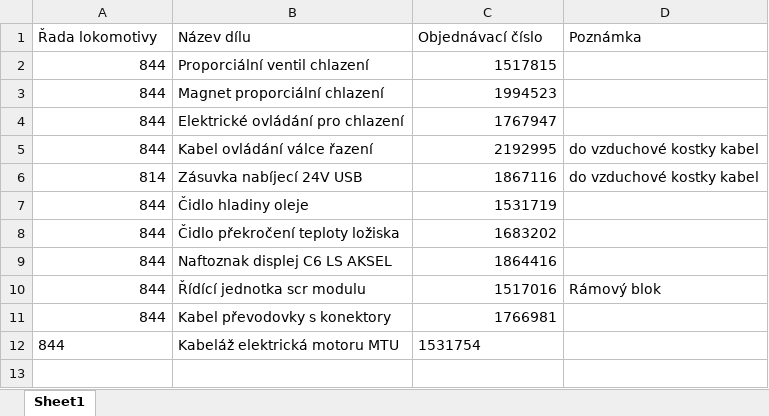
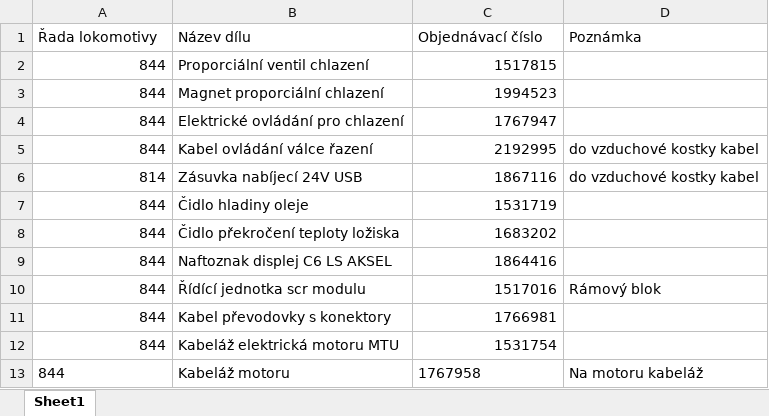
Before and after one commit to truckcsgofan-P5/evidence-zavad, an Excel workbook: SEZNAM_DILU.xlsx, sheet Sheet1, drawn as a sheet; values as stored, in another font and other column widths than the file's, no borders; the diff names each change by its address in the sheet, - before the commit and + after, or states it on an @@ line.

Commit message:
Přidán nový díl Kabeláž motoru  (autor: Radek)

```diff
--- a/SEZNAM_DILU.xlsx (sheet Sheet1)
+++ b/SEZNAM_DILU.xlsx (sheet Sheet1)
-A12 alignment: left
+A12 alignment: right
-C12 alignment: left
+C12 alignment: right
+row 13: 844 | Kabeláž motoru | 1767958 | Na motoru kabeláž
```
